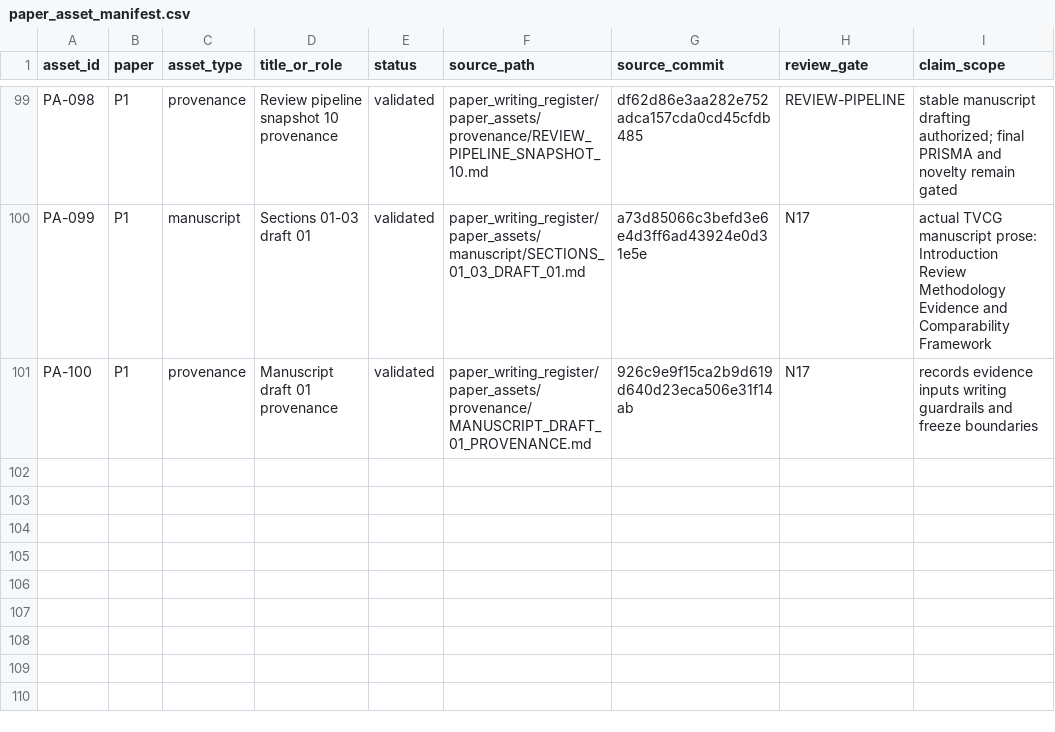
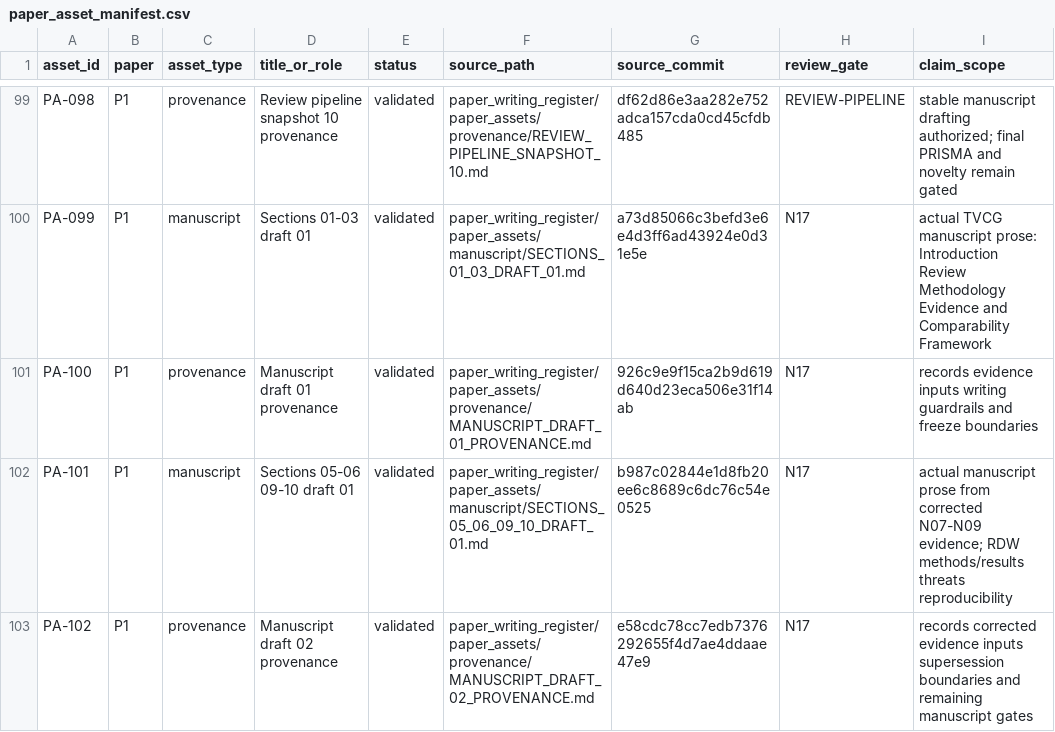
Before and after one commit to Arithmetic-Power-Geometry/Virtual-Reality-Research-Review, a CSV file: paper_writing_register/paper_assets/manifests/paper_asset_manifest.csv, drawn as a sheet; only a part is shown, gaps mark what is left out; the diff names each change by its address in the sheet, - before the commit and + after, or states it on an @@ line.

Commit message:
Manifest: register manuscript Sections 5-6 and 9-10 draft

```diff
--- a/paper_writing_register/paper_assets/manifests/paper_asset_manifest.csv
+++ b/paper_writing_register/paper_assets/manifests/paper_asset_manifest.csv
+row 102: PA-101 | P1 | manuscript | Sections 05-06 09-10 draft 01 | validated | paper_writing_register/paper_assets/manuscript/SECTIONS_05_06_09_10_DRAFT_01.md | b987c02844e1d8fb20ee6c8689c6dc76c54e0525 | N17 | actual manuscript prose from corrected N07-N09 evidence; RDW methods/results threats reproducibility
+row 103: PA-102 | P1 | provenance | Manuscript draft 02 provenance | validated | paper_writing_register/paper_assets/provenance/MANUSCRIPT_DRAFT_02_PROVENANCE.md | e58cdc78cc7edb7376292655f4d7ae4ddaae47e9 | N17 | records corrected evidence inputs supersession boundaries and remaining manuscript gates
```
